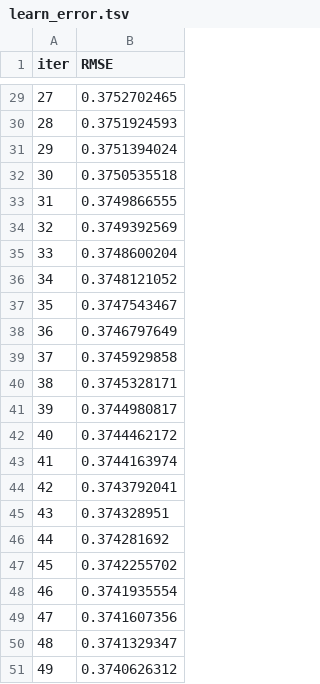
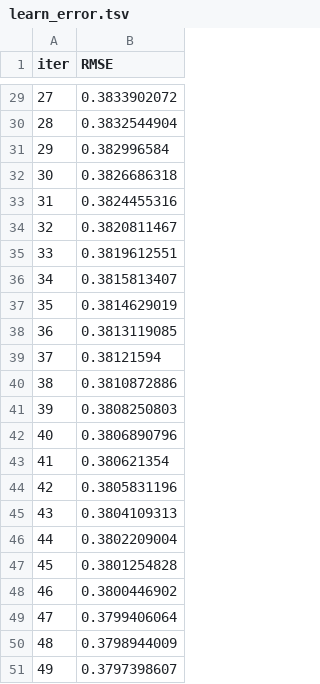
Before and after one commit to HoangPhuc-999/Data-Storytelling, a TSV file: catboost_info/learn_error.tsv, drawn as a sheet; only a part is shown, gaps mark what is left out; the diff covers the shown part only.

```diff
--- a/catboost_info/learn_error.tsv
+++ b/catboost_info/learn_error.tsv
@@ -29,23 +29,23 @@ iter	RMSE
-27	0.3752702465
-28	0.3751924593
-29	0.3751394024
-30	0.3750535518
-31	0.3749866555
-32	0.3749392569
-33	0.3748600204
-34	0.3748121052
-35	0.3747543467
-36	0.3746797649
-37	0.3745929858
-38	0.3745328171
-39	0.3744980817
-40	0.3744462172
-41	0.3744163974
-42	0.3743792041
-43	0.374328951
-44	0.374281692
-45	0.3742255702
-46	0.3741935554
-47	0.3741607356
-48	0.3741329347
-49	0.3740626312
+27	0.3833902072
+28	0.3832544904
+29	0.382996584
+30	0.3826686318
+31	0.3824455316
+32	0.3820811467
+33	0.3819612551
+34	0.3815813407
+35	0.3814629019
+36	0.3813119085
+37	0.38121594
+38	0.3810872886
+39	0.3808250803
+40	0.3806890796
+41	0.380621354
+42	0.3805831196
+43	0.3804109313
+44	0.3802209004
+45	0.3801254828
+46	0.3800446902
+47	0.3799406064
+48	0.3798944009
+49	0.3797398607
```
Also changed, not shown: 27 edited cells elsewhere in this file, catboost_info/time_left.tsv, 3 other files.
